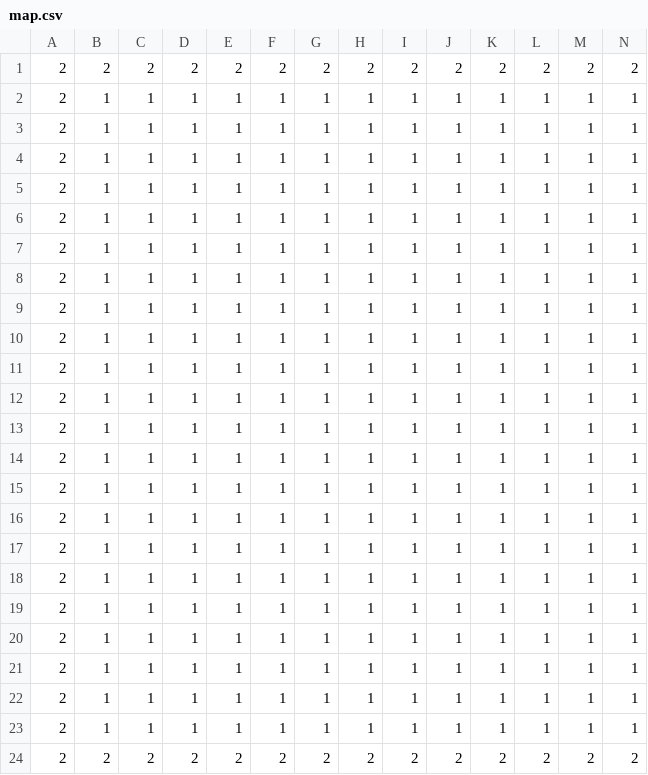
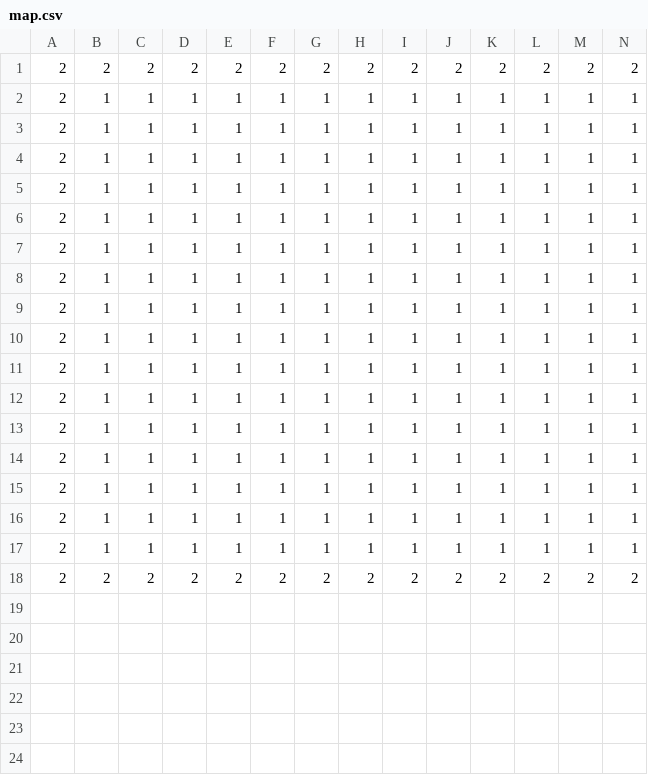
Before and after one commit to yujiaL/Rougelike, a CSV file: assets/data/map.csv, drawn as a sheet; only a part is shown; rows hold the shown columns only; the diff names each change by its address in the sheet, - before the commit and + after, or states it on an @@ line.

Commit message:
Revert "changed map"
This reverts commit 1cc3952a2e8467c98a18145a569fce5df6867c78.

```diff
--- a/assets/data/map.csv
+++ b/assets/data/map.csv
-row 18: 2 | 1 | 1 | 1 | 1 | 1 | 1 | 1 | 1 | 1 | 1 | 1 | 1 | 1
-row 19: 2 | 1 | 1 | 1 | 1 | 1 | 1 | 1 | 1 | 1 | 1 | 1 | 1 | 1
-row 20: 2 | 1 | 1 | 1 | 1 | 1 | 1 | 1 | 1 | 1 | 1 | 1 | 1 | 1
-row 21: 2 | 1 | 1 | 1 | 1 | 1 | 1 | 1 | 1 | 1 | 1 | 1 | 1 | 1
-row 22: 2 | 1 | 1 | 1 | 1 | 1 | 1 | 1 | 1 | 1 | 1 | 1 | 1 | 1
-row 23: 2 | 1 | 1 | 1 | 1 | 1 | 1 | 1 | 1 | 1 | 1 | 1 | 1 | 1
```
